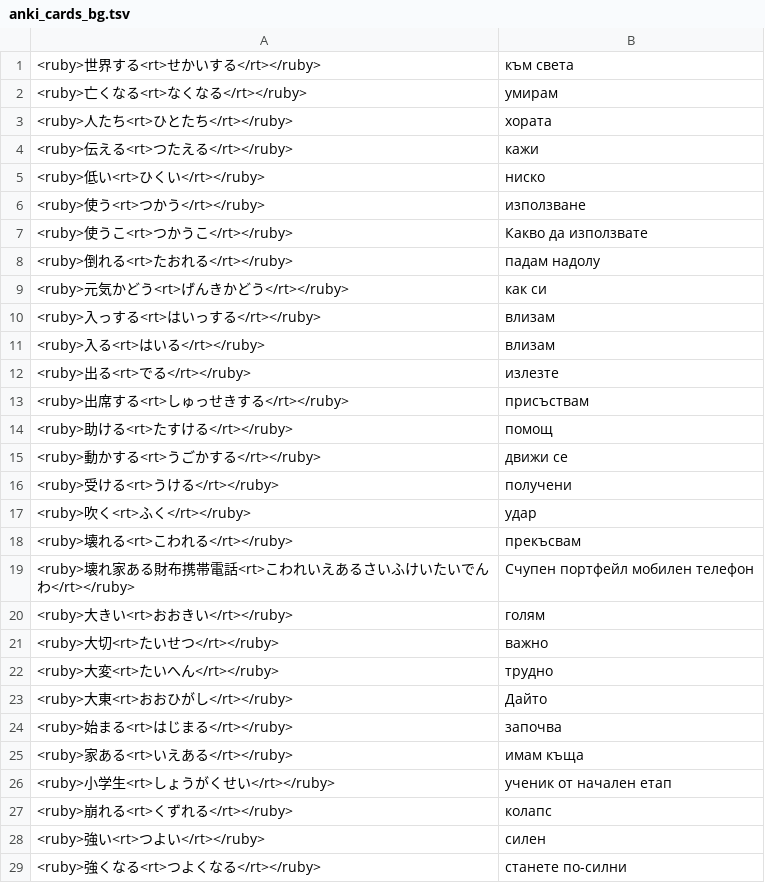
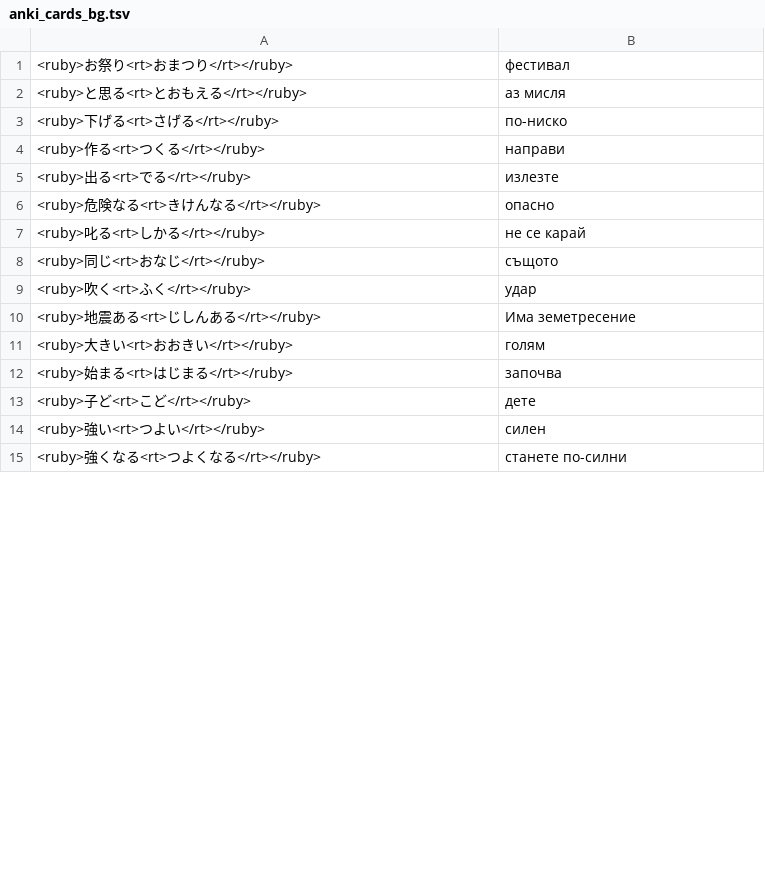
Before and after one commit to vebaev/NHK, a TSV file: docs/anki_cards_bg.tsv, drawn as a sheet; only a part is shown; removed rows and columns are numbered as before the commit, all else as after; the diff covers the shown part only; the diff names each change by its address in the sheet, - before the commit and + after, or states it on an @@ line.

```diff
--- a/docs/anki_cards_bg.tsv
+++ b/docs/anki_cards_bg.tsv
-row 1: <ruby>世界する<rt>せかいする</rt></ruby> | към света
-row 2: <ruby>亡くなる<rt>なくなる</rt></ruby> | умирам
-row 3: <ruby>人たち<rt>ひとたち</rt></ruby> | хората
-row 4: <ruby>伝える<rt>つたえる</rt></ruby> | кажи
-row 5: <ruby>低い<rt>ひくい</rt></ruby> | ниско
-row 6: <ruby>使う<rt>つかう</rt></ruby> | използване
-row 7: <ruby>使うこ<rt>つかうこ</rt></ruby> | Какво да използвате
-row 8: <ruby>倒れる<rt>たおれる</rt></ruby> | падам надолу
-row 9: <ruby>元気かどう<rt>げんきかどう</rt></ruby> | как си
-row 10: <ruby>入っする<rt>はいっする</rt></ruby> | влизам
-row 11: <ruby>入る<rt>はいる</rt></ruby> | влизам
+row 1: <ruby>お祭り<rt>おまつり</rt></ruby> | фестивал
+row 2: <ruby>と思る<rt>とおもえる</rt></ruby> | аз мисля
+row 3: <ruby>下げる<rt>さげる</rt></ruby> | по-ниско
+row 4: <ruby>作る<rt>つくる</rt></ruby> | направи
-row 13: <ruby>出席する<rt>しゅっせきする</rt></ruby> | присъствам
-row 14: <ruby>助ける<rt>たすける</rt></ruby> | помощ
-row 15: <ruby>動かする<rt>うごかする</rt></ruby> | движи се
-row 16: <ruby>受ける<rt>うける</rt></ruby> | получени
+row 6: <ruby>危険なる<rt>きけんなる</rt></ruby> | опасно
+row 7: <ruby>叱る<rt>しかる</rt></ruby> | не се карай
+row 8: <ruby>同じ<rt>おなじ</rt></ruby> | същото
-row 18: <ruby>壊れる<rt>こわれる</rt></ruby> | прекъсвам
-row 19: <ruby>壊れ家ある財布携帯電話<rt>こわれいえあるさいふけいたいでんわ</rt></ruby> | Счупен портфейл мобилен телефон
+row 10: <ruby>地震ある<rt>じしんある</rt></ruby> | Има земетресение
-row 21: <ruby>大切<rt>たいせつ</rt></ruby> | важно
-row 22: <ruby>大変<rt>たいへん</rt></ruby> | трудно
-row 23: <ruby>大東<rt>おおひがし</rt></ruby> | Дайто
-row 25: <ruby>家ある<rt>いえある</rt></ruby> | имам къща
-row 26: <ruby>小学生<rt>しょうがくせい</rt></ruby> | ученик от начален етап
-row 27: <ruby>崩れる<rt>くずれる</rt></ruby> | колапс
+row 13: <ruby>子ど<rt>こど</rt></ruby> | дете
```
Also changed, not shown: 29 added rows and 32 removed rows elsewhere in this file, 16 other files.
